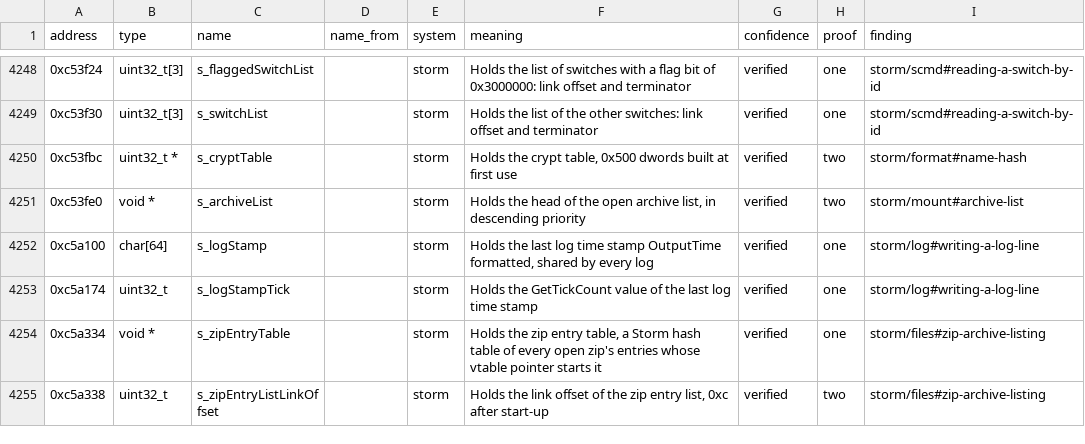
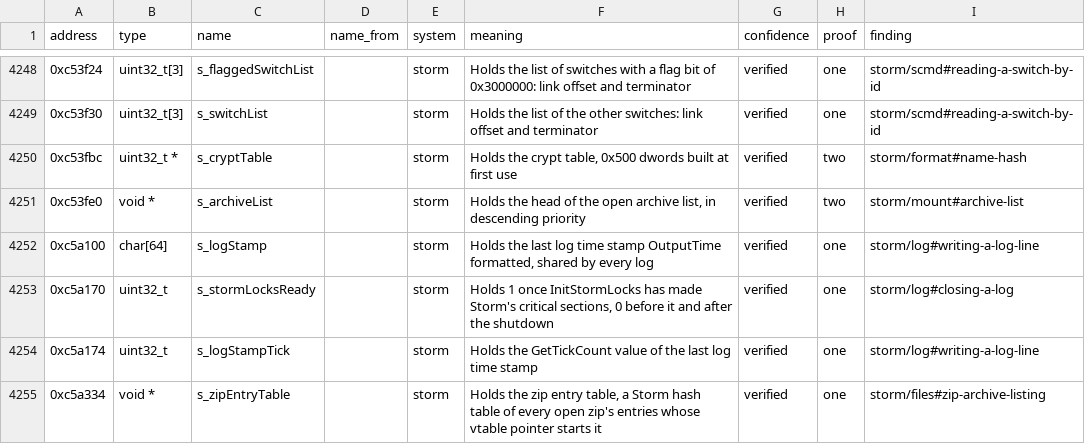
Before and after one commit to samwhosung/benilla-re, a TSV file: symbols/globals.tsv, drawn as a sheet; only a part is shown, gaps mark what is left out; the shorter side is filled out with more unchanged rows.

```diff
--- a/symbols/globals.tsv
+++ b/symbols/globals.tsv
@@ -4252,2 +4252,3 @@ address	type	name	name_from	system	meaning	confidence	proof	finding
 0xc5a100	char[64]	s_logStamp		storm	Holds the last log time stamp OutputTime formatted, shared by every log	verified	one	storm/log#writing-a-log-line
+0xc5a170	uint32_t	s_stormLocksReady		storm	Holds 1 once InitStormLocks has made Storm's critical sections, 0 before it and after the shutdown	verified	one	storm/log#closing-a-log
 0xc5a174	uint32_t	s_logStampTick		storm	Holds the GetTickCount value of the last log time stamp	verified	one	storm/log#writing-a-log-line
```
Also changed, not shown: 4 other files.
